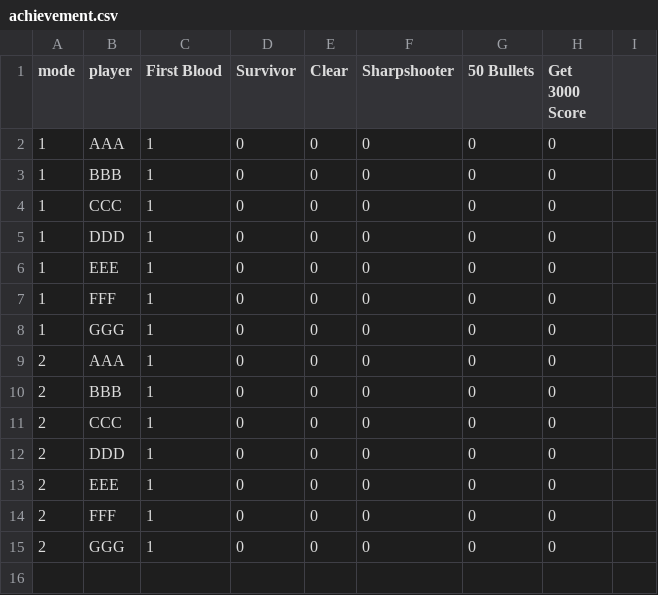
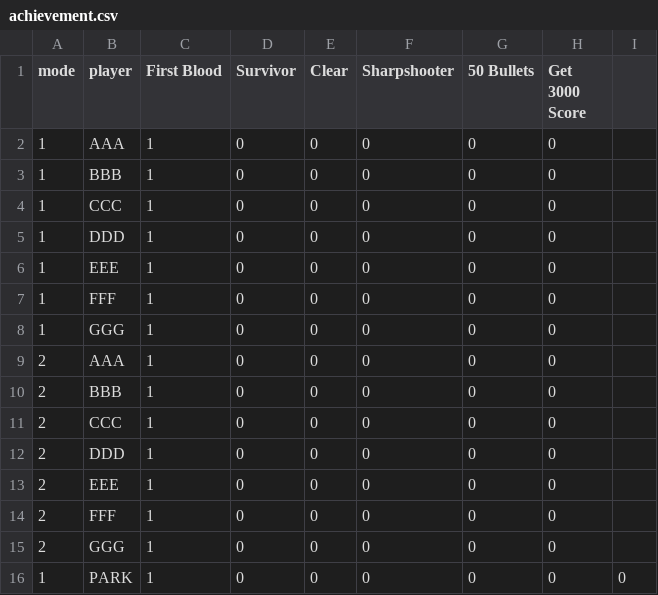
Before and after one commit to PurpleBananass/Invaders-SDP-24788, a CSV file: res/achievement.csv, drawn as a sheet.

```diff
--- a/res/achievement.csv
+++ b/res/achievement.csv
@@ -15 +15,2 @@ mode,player,First Blood,Survivor,Clear,Sharpshooter,50 Bullets,Get 3000 Score
 2,GGG,1,0,0,0,0,0
+1,PARK,1,0,0,0,0,0,0
```
Also changed, not shown: 5 other files.
